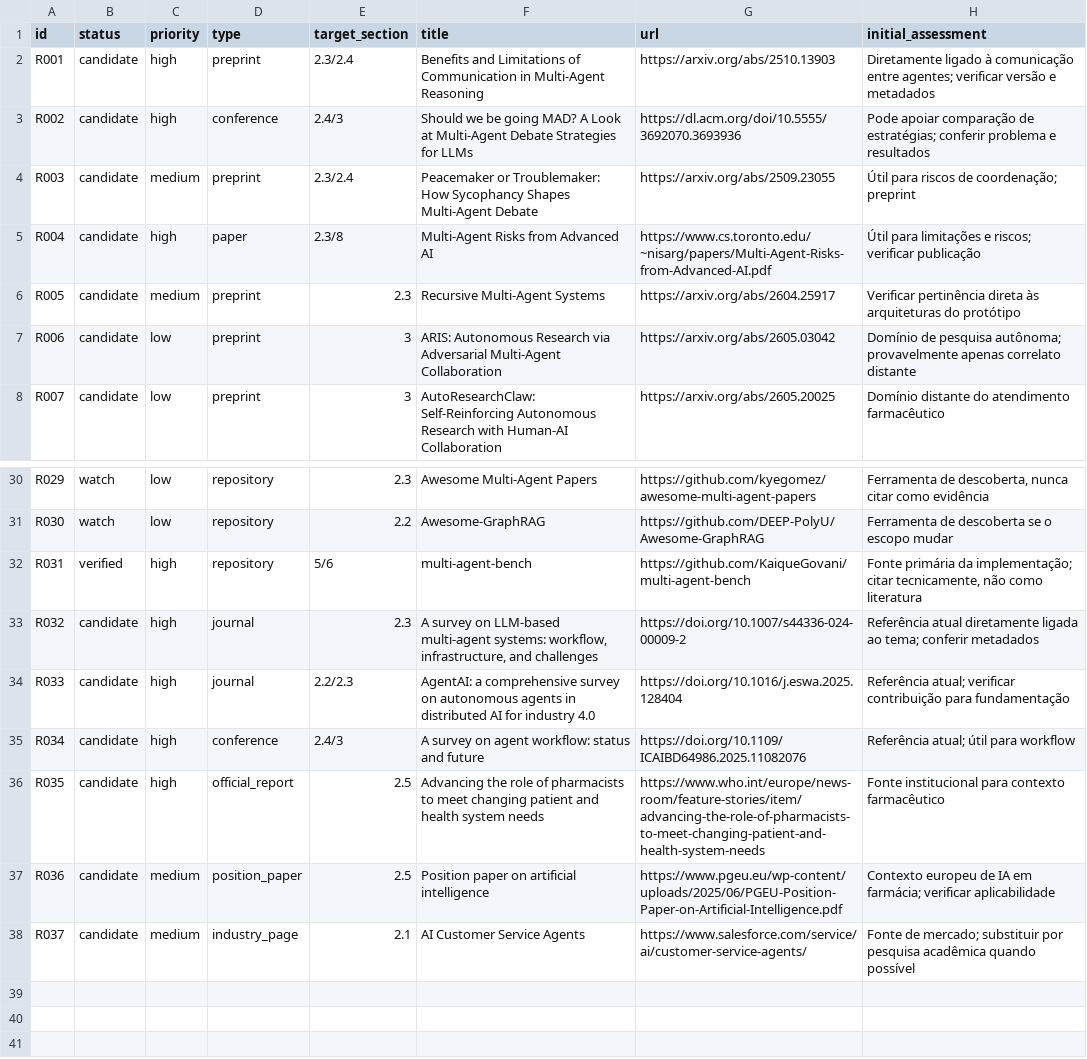
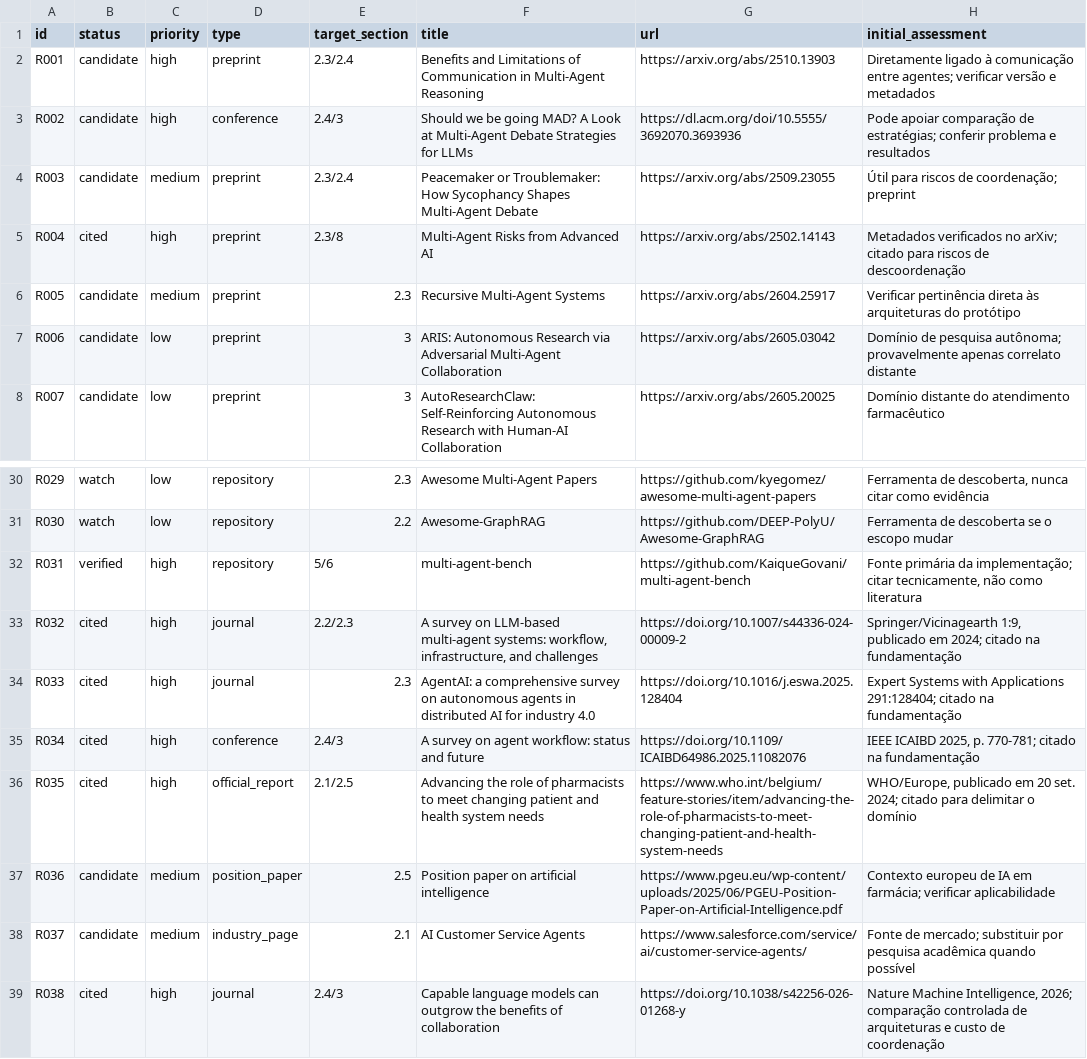
Before and after one commit to KaiqueGovani/multi-agent-bench, a CSV file: docs/tcc/references/registry.csv, drawn as a sheet; only a part is shown, gaps mark what is left out.

Commit message:
docs(tcc): iteracao 08 verifica referencias prioritarias

```diff
--- a/docs/tcc/references/registry.csv
+++ b/docs/tcc/references/registry.csv
@@ -4,3 +4,3 @@ R002,candidate,high,conference,2.4/3,"Should we be going MAD? A Look at Multi-Ag
 R003,candidate,medium,preprint,2.3/2.4,"Peacemaker or Troublemaker: How Sycophancy Shapes Multi-Agent Debate",https://arxiv.org/abs/2509.23055,"Útil para riscos de coordenação; preprint"
-R004,candidate,high,paper,2.3/8,"Multi-Agent Risks from Advanced AI",https://www.cs.toronto.edu/~nisarg/papers/Multi-Agent-Risks-from-Advanced-AI.pdf,"Útil para limitações e riscos; verificar publicação"
+R004,cited,high,preprint,2.3/8,"Multi-Agent Risks from Advanced AI",https://arxiv.org/abs/2502.14143,"Metadados verificados no arXiv; citado para riscos de descoordenação"
 R005,candidate,medium,preprint,2.3,"Recursive Multi-Agent Systems",https://arxiv.org/abs/2604.25917,"Verificar pertinência direta às arquiteturas do protótipo"
@@ -32,7 +32,8 @@ R030,watch,low,repository,2.2,"Awesome-GraphRAG",https://github.com/DEEP-PolyU/A
 R031,verified,high,repository,5/6,"multi-agent-bench",https://github.com/KaiqueGovani/multi-agent-bench,"Fonte primária da implementação; citar tecnicamente, não como literatura"
-R032,candidate,high,journal,2.3,"A survey on LLM-based multi-agent systems: workflow, infrastructure, and challenges",https://doi.org/10.1007/s44336-024-00009-2,"Referência atual diretamente ligada ao tema; conferir metadados"
-R033,candidate,high,journal,2.2/2.3,"AgentAI: a comprehensive survey on autonomous agents in distributed AI for industry 4.0",https://doi.org/10.1016/j.eswa.2025.128404,"Referência atual; verificar contribuição para fundamentação"
-R034,candidate,high,conference,2.4/3,"A survey on agent workflow: status and future",https://doi.org/10.1109/ICAIBD64986.2025.11082076,"Referência atual; útil para workflow"
-R035,candidate,high,official_report,2.5,"Advancing the role of pharmacists to meet changing patient and health system needs",https://www.who.int/europe/news-room/feature-stories/item/advancing-the-role-of-pharmacists-to-meet-changing-patient-and-health-system-needs,"Fonte institucional para contexto farmacêutico"
+R032,cited,high,journal,2.2/2.3,"A survey on LLM-based multi-agent systems: workflow, infrastructure, and challenges",https://doi.org/10.1007/s44336-024-00009-2,"Springer/Vicinagearth 1:9, publicado em 2024; citado na fundamentação"
+R033,cited,high,journal,2.3,"AgentAI: a comprehensive survey on autonomous agents in distributed AI for industry 4.0",https://doi.org/10.1016/j.eswa.2025.128404,"Expert Systems with Applications 291:128404; citado na fundamentação"
+R034,cited,high,conference,2.4/3,"A survey on agent workflow: status and future",https://doi.org/10.1109/ICAIBD64986.2025.11082076,"IEEE ICAIBD 2025, p. 770-781; citado na fundamentação"
+R035,cited,high,official_report,2.1/2.5,"Advancing the role of pharmacists to meet changing patient and health system needs",https://www.who.int/belgium/feature-stories/item/advancing-the-role-of-pharmacists-to-meet-changing-patient-and-health-system-needs,"WHO/Europe, publicado em 20 set. 2024; citado para delimitar o domínio"
 R036,candidate,medium,position_paper,2.5,"Position paper on artificial intelligence",https://www.pgeu.eu/wp-content/uploads/2025/06/PGEU-Position-Paper-on-Artificial-Intelligence.pdf,"Contexto europeu de IA em farmácia; verificar aplicabilidade"
 R037,candidate,medium,industry_page,2.1,"AI Customer Service Agents",https://www.salesforce.com/service/ai/customer-service-agents/,"Fonte de mercado; substituir por pesquisa acadêmica quando possível"
+R038,cited,high,journal,2.4/3,"Capable language models can outgrow the benefits of collaboration",https://doi.org/10.1038/s42256-026-01268-y,"Nature Machine Intelligence, 2026; comparação controlada de arquiteturas e custo de coordenação"
```
Also changed, not shown: 1 other file.
